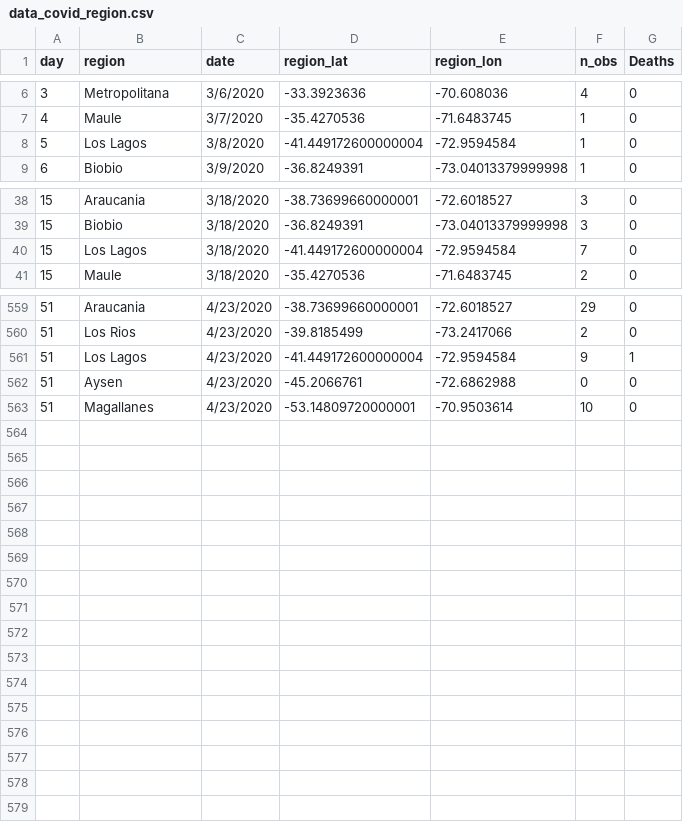
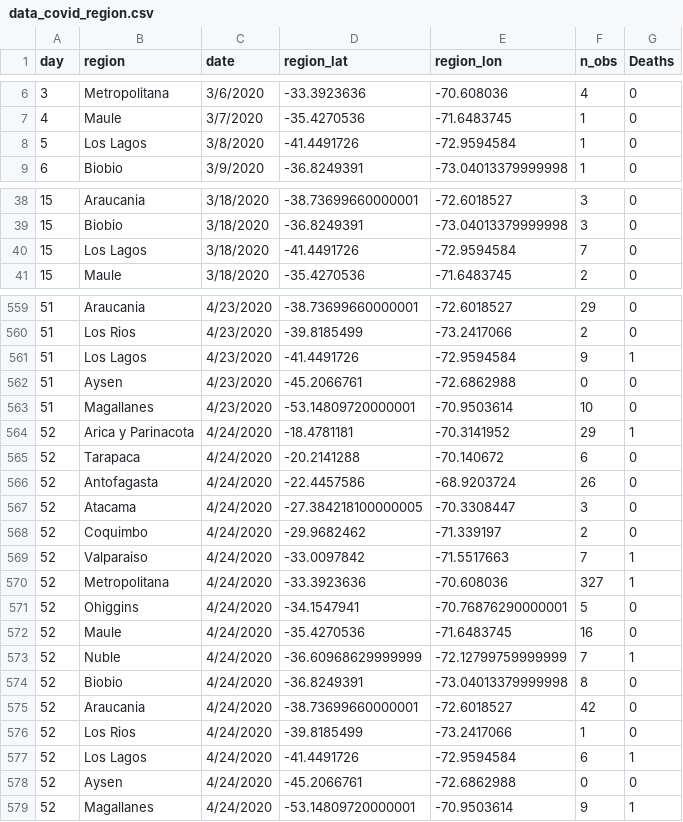
Before and after one commit to maibennett/code, a CSV file: covid/data/data_covid_region.csv, drawn as a sheet; only a part is shown, gaps mark what is left out; the diff covers the shown part only.

```diff
--- a/covid/data/data_covid_region.csv
+++ b/covid/data/data_covid_region.csv
@@ -7,3 +7,3 @@ day,region,date,region_lat,region_lon,n_obs,Deaths
 4,Maule,3/7/2020,-35.4270536,-71.6483745,1,0
-5,Los Lagos,3/8/2020,-41.449172600000004,-72.9594584,1,0
+5,Los Lagos,3/8/2020,-41.4491726,-72.9594584,1,0
 6,Biobio,3/9/2020,-36.8249391,-73.04013379999998,1,0
@@ -39,3 +39,3 @@ day,region,date,region_lat,region_lon,n_obs,Deaths
 15,Biobio,3/18/2020,-36.8249391,-73.04013379999998,3,0
-15,Los Lagos,3/18/2020,-41.449172600000004,-72.9594584,7,0
+15,Los Lagos,3/18/2020,-41.4491726,-72.9594584,7,0
 15,Maule,3/18/2020,-35.4270536,-71.6483745,2,0
@@ -560,4 +560,20 @@ day,region,date,region_lat,region_lon,n_obs,Deaths
 51,Los Rios,4/23/2020,-39.8185499,-73.2417066,2,0
-51,Los Lagos,4/23/2020,-41.449172600000004,-72.9594584,9,1
+51,Los Lagos,4/23/2020,-41.4491726,-72.9594584,9,1
 51,Aysen,4/23/2020,-45.2066761,-72.6862988,0,0
 51,Magallanes,4/23/2020,-53.14809720000001,-70.9503614,10,0
+52,Arica y Parinacota,4/24/2020,-18.4781181,-70.3141952,29,1
+52,Tarapaca,4/24/2020,-20.2141288,-70.140672,6,0
+52,Antofagasta,4/24/2020,-22.4457586,-68.9203724,26,0
+52,Atacama,4/24/2020,-27.384218100000005,-70.3308447,3,0
+52,Coquimbo,4/24/2020,-29.9682462,-71.339197,2,0
+52,Valparaiso,4/24/2020,-33.0097842,-71.5517663,7,1
+52,Metropolitana,4/24/2020,-33.3923636,-70.608036,327,1
+52,Ohiggins,4/24/2020,-34.1547941,-70.76876290000001,5,0
+52,Maule,4/24/2020,-35.4270536,-71.6483745,16,0
+52,Nuble,4/24/2020,-36.60968629999999,-72.12799759999999,7,1
+52,Biobio,4/24/2020,-36.8249391,-73.04013379999998,8,0
+52,Araucania,4/24/2020,-38.73699660000001,-72.6018527,42,0
+52,Los Rios,4/24/2020,-39.8185499,-73.2417066,1,0
+52,Los Lagos,4/24/2020,-41.4491726,-72.9594584,6,1
+52,Aysen,4/24/2020,-45.2066761,-72.6862988,0,0
+52,Magallanes,4/24/2020,-53.14809720000001,-70.9503614,9,1
```
Also changed, not shown: 35 edited cells elsewhere in this file, covid/data/hospitalized.csv, covid/data/tests.csv, 1 other file.
